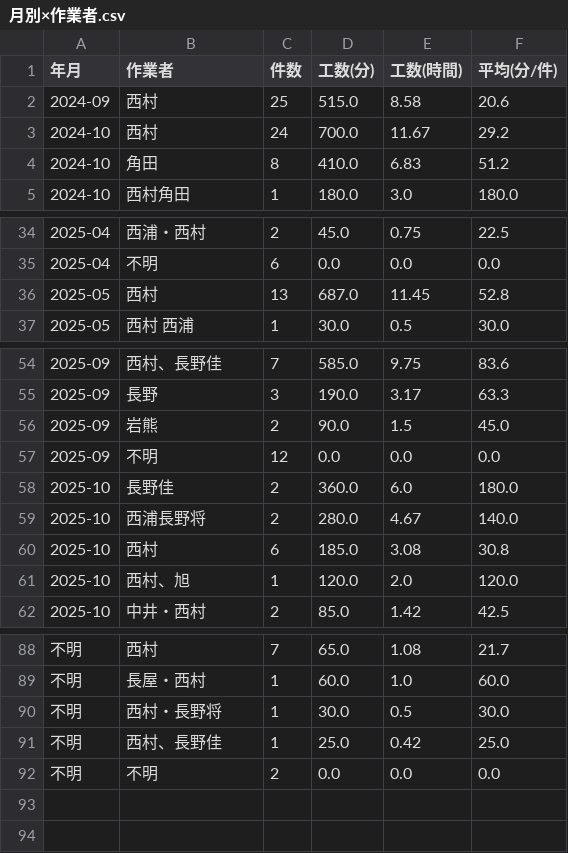
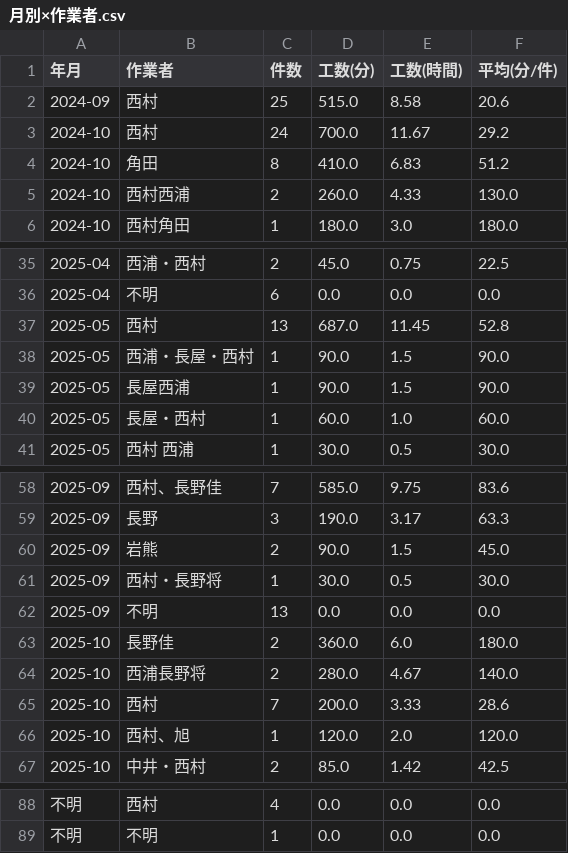
Before and after one commit to nttedt-fujita/QA-FY26, a CSV file: tools/incoming_inspection/output/detail/月別×作業者.csv, drawn as a sheet; only a part is shown, gaps mark what is left out; the diff covers the shown part only.

```diff
--- a/tools/incoming_inspection/output/detail/月別×作業者.csv
+++ b/tools/incoming_inspection/output/detail/月別×作業者.csv
@@ -4,2 +4,3 @@
 2024-10,角田,8,410.0,6.83,51.2
+2024-10,西村西浦,2,260.0,4.33,130.0
 2024-10,西村角田,1,180.0,3.0,180.0
@@ -36,2 +37,5 @@
 2025-05,西村,13,687.0,11.45,52.8
+2025-05,西浦・長屋・西村,1,90.0,1.5,90.0
+2025-05,長屋西浦,1,90.0,1.5,90.0
+2025-05,長屋・西村,1,60.0,1.0,60.0
 2025-05,西村　西浦,1,30.0,0.5,30.0
@@ -56,6 +60,7 @@
 2025-09,岩熊,2,90.0,1.5,45.0
-2025-09,不明,12,0.0,0.0,0.0
+2025-09,西村・長野将,1,30.0,0.5,30.0
+2025-09,不明,13,0.0,0.0,0.0
 2025-10,長野佳,2,360.0,6.0,180.0
 2025-10,西浦長野将,2,280.0,4.67,140.0
-2025-10,西村,6,185.0,3.08,30.8
+2025-10,西村,7,200.0,3.33,28.6
 2025-10,西村、旭,1,120.0,2.0,120.0
@@ -88,5 +88,2 @@
-不明,西村,7,65.0,1.08,21.7
-不明,長屋・西村,1,60.0,1.0,60.0
-不明,西村・長野将,1,30.0,0.5,30.0
-不明,西村、長野佳,1,25.0,0.42,25.0
-不明,不明,2,0.0,0.0,0.0
+不明,西村,4,0.0,0.0,0.0
+不明,不明,1,0.0,0.0,0.0
```
Also changed, not shown: 1 added row, 6 removed rows and 28 edited cells elsewhere in this file, 7 other files.
